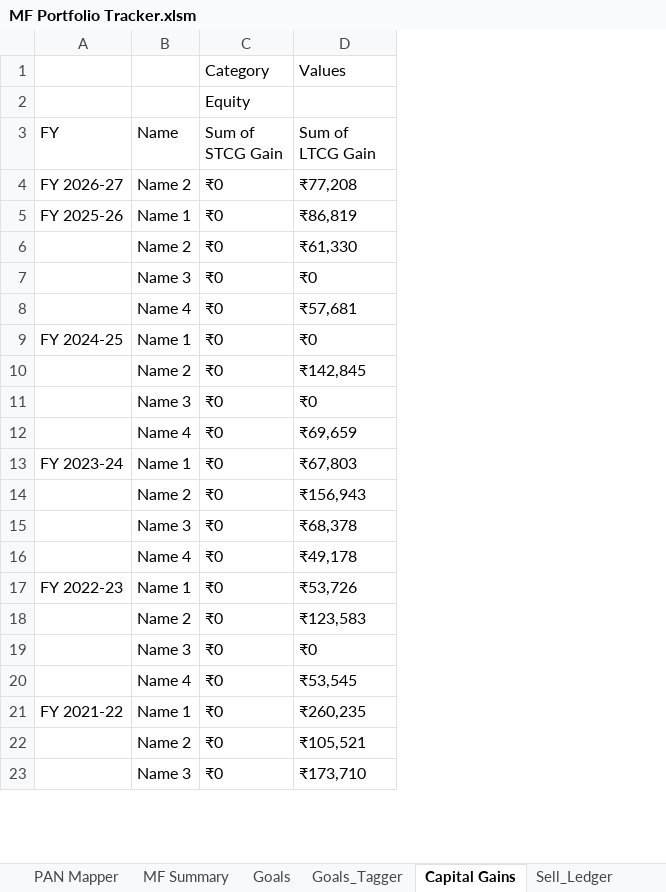
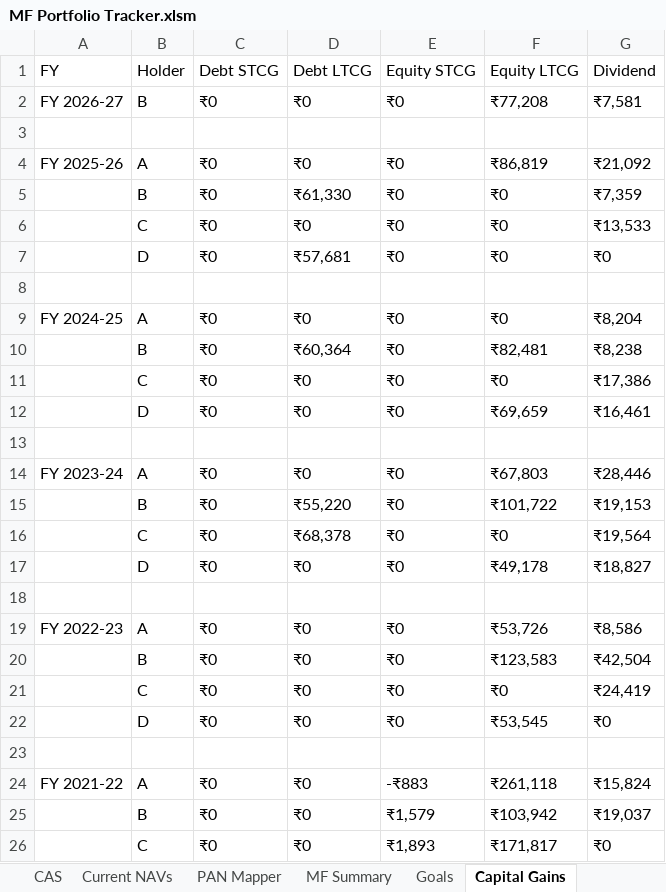
Before and after one commit to mehulboricha/Mutual-Fund-Portfolio-Tracker-Excel, an Excel workbook: MF Portfolio Tracker.xlsm, sheet Capital Gains, drawn as a sheet; only a part is shown; values as stored, in another font and other column widths than the file's, no cell formats; charts and pictures not drawn; removed rows and columns are numbered as before the commit, all else as after; the diff covers the shown part only; the diff names each change by its address in the sheet, - before the commit and + after, or states it on an @@ line.

Commit message:
Ledger Update, Automate Script Guide
Updated FIFO Ledger to Make it as close as official statements
Added Automate Script to Make NAV Fetching Easier
Combined PAN Mapper with Folio List
Show Name Instead of PAN if Mapped
Added MF Classification Rules in Info Sheet
Equity & Debt Percentage Per Scheme
Combined Goals and Goal_Tagger

```diff
--- a/MF Portfolio Tracker.xlsm (sheet Capital Gains)
+++ b/MF Portfolio Tracker.xlsm (sheet Capital Gains)
-sheet tab: Goals_Tagger
-sheet tab: Sell_Ledger
-column B (Name), rows 4-5: Name 2 | Name 1; rows 7-23: Name 3 | Name 4 | Name 1 | Name 2 | Name 3 | Name 4 | Name 1 | Name 2 | Name 3 | Name 4 | Name 1 | Name 2 | Name 3 | Name 4 | Name 1 | Name 2 | Name 3
+column B (Holder), row 2: B; rows 4-5: A | B; rows 9-12: A | B | C | D; rows 14-17: A | B | C | D; rows 19-22: A | B | C | D; rows 24-26: A | B | C
+column D (Debt LTCG), row 2: ₹0; rows 4-5: ₹0 | ₹61,330; rows 9-12: ₹0 | ₹60,364 | ₹0 | ₹0; rows 14-17: ₹0 | ₹55,220 | ₹68,378 | ₹0; rows 19-22: all ₹0; rows 24-26: all ₹0
+column E (Equity STCG), row 2: ₹0; rows 4-5: ₹0 | ₹0; rows 9-12: all ₹0; rows 14-17: all ₹0; rows 19-22: all ₹0; rows 24-26: -₹883 | ₹1,579 | ₹1,893
+column G (Dividend), row 2: ₹7,581; rows 4-5: ₹21,092 | ₹7,359; rows 9-12: ₹8,204 | ₹8,238 | ₹17,386 | ₹16,461; rows 14-17: ₹28,446 | ₹19,153 | ₹19,564 | ₹18,827; rows 19-22: ₹8,586 | ₹42,504 | ₹24,419 | ₹0; rows 24-26: ₹15,824 | ₹19,037 | ₹0
-row 1:  |  | Category | Values
-row 2:  |  | Equity
-C1: Sum of STCG Gain
+C1: Debt STCG
-F1: Sum of LTCG Gain
+F1: Equity LTCG
+row 3: (empty)
-row 6:  | Name 2 | ₹0 | ₹61,330
+row 6:  | C | ₹0 | ₹0 | ₹0 | ₹0 | ₹13,533
+row 7:  | D | ₹0 | ₹57,681 | ₹0 | ₹0 | ₹0
-row 8:  | Name 4 | ₹0 | ₹57,681
+row 8: (empty)
-F10 (Equity LTCG): ₹142,845
+F10 (Equity LTCG): ₹82,481
+row 13: (empty)
-F15 (Equity LTCG): ₹156,943
+F15 (Equity LTCG): ₹101,722
-F16 (Equity LTCG): ₹68,378
+F16 (Equity LTCG): ₹0
+row 18: (empty)
+row 23: (empty)
-F24 (Equity LTCG): ₹260,235
+F24 (Equity LTCG): ₹261,118
-F25 (Equity LTCG): ₹105,521
+F25 (Equity LTCG): ₹103,942
-F26 (Equity LTCG): ₹173,710
+F26 (Equity LTCG): ₹171,817
```
Also changed, not shown: 23 added rows and 17 edited cells elsewhere in this sheet, sheet Info, sheet MF Summary, sheet Current NAVs, sheet PAN Mapper, sheet Goals, other sheet tabs, cell formats, formulas that keep their value, charts or pictures.
